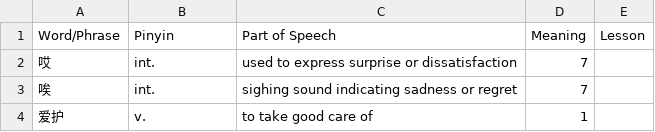
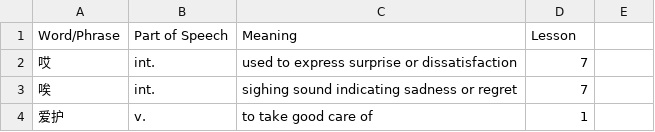
Before and after one commit to joelypoley/hsk_standard_course_vocab, a TSV file: hsk_vocab/hsk_5a/hsk_5a_new_words.tsv, drawn as a sheet; only a part is shown.

Commit message:
Fix column headings. Pinyin not yet added.

```diff
--- a/hsk_vocab/hsk_5a/hsk_5a_new_words.tsv
+++ b/hsk_vocab/hsk_5a/hsk_5a_new_words.tsv
@@ -1,2 +1,2 @@
-Word/Phrase	Pinyin	Part of Speech	Meaning	Lesson
+Word/Phrase	Part of Speech	Meaning	Lesson
 哎	int.	used to express surprise or dissatisfaction	7
```
